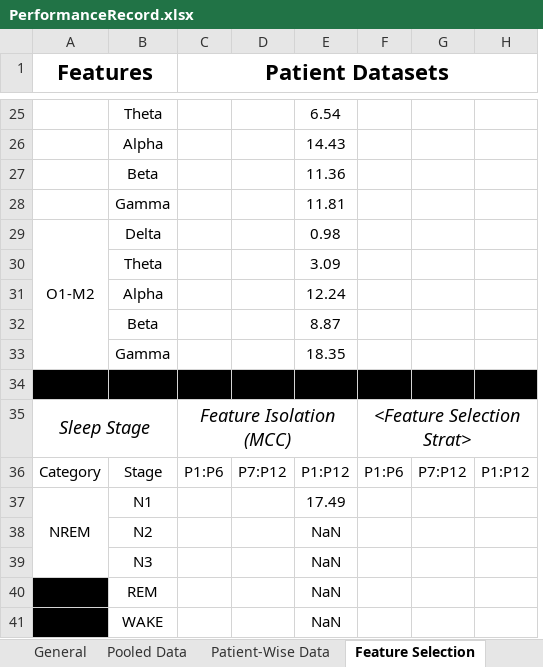
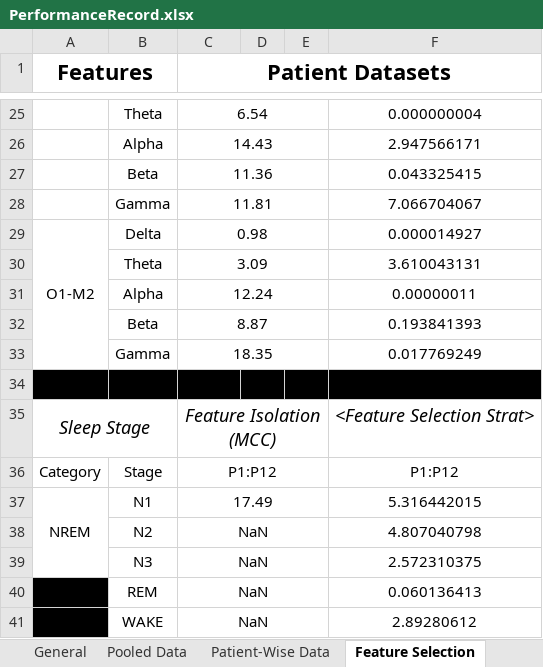
Before and after one commit to live-key/Proj-SleepAnalysisSRS, an Excel workbook: Deliverables/PerformanceRecord.xlsx, sheet Feature Selection, drawn as a sheet; only a part is shown, gaps mark what is left out; values as stored, in another font and other column widths than the file's, no borders; conditional formats not drawn; removed rows and columns are numbered as before the commit, all else as after; the diff covers the shown part only; the diff names each change by its address in the sheet, - before the commit and + after, or states it on an @@ line.

```diff
--- a/Deliverables/PerformanceRecord.xlsx (sheet Feature Selection)
+++ b/Deliverables/PerformanceRecord.xlsx (sheet Feature Selection)
-column C (Patient Datasets), rows 35-36: Feature Isolation (MCC) | P1:P6
-column D, row 36: P7:P12
-column F, rows 35-36: <Feature Selection Strat> | P1:P6
-column G, row 36: P7:P12
-column H, row 36: P1:P12
+column D, empty
+column E, empty
+column F, rows 25-41: 0.000000004 | 2.947566171 | 0.043325415 | 7.066704067 | 0.000014927 | 3.610043131 | 0.00000011 | 0.193841393 | 0.017769249 |  | <Feature Selection Strat> | P1:P12 | 5.316442015 | 4.807040798 | 2.572310375 | 0.060136413 | 2.89280612
-C1: (empty)
+C1: Patient Datasets
+C1:F1 merged
+C25:E25 merged
+C26:E26 merged
+C27:E27 merged
+C28:E28 merged
+C29:E29 merged
+C30:E30 merged
+C31:E31 merged
+C32:E32 merged
+C33:E33 merged
-C35 (Patient Datasets): (empty)
+C35 (Patient Datasets): Feature Isolation (MCC)
+C35:E35 merged
+C36:E36 merged
+C37:E37 merged
+C38:E38 merged
+C39:E39 merged
+C40:E40 merged
+C41:E41 merged
```
Also changed, not shown: 1 edited cell and merged cells elsewhere in this sheet, sheet Patient-Wise Data, other sheet tabs, 6 other files.
